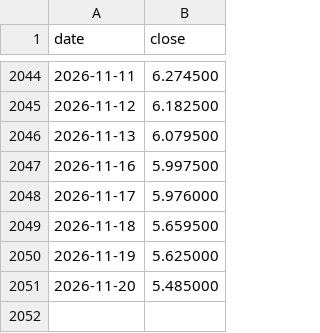
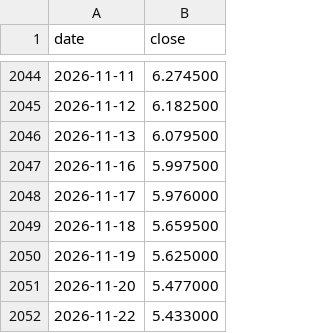
Before and after one commit to dusterjr/copper-scanner, a CSV file: data/copper_history.csv, drawn as a sheet; only a part is shown, gaps mark what is left out.

```diff
--- a/data/copper_history.csv
+++ b/data/copper_history.csv
@@ -2050,2 +2050,3 @@ date,close
 2026-11-19,5.625000
-2026-11-20,5.485000
+2026-11-20,5.477000
+2026-11-22,5.433000
```
Also changed, not shown: data/log/KXCOPPERW-26NOV2714.csv, data/log/runs.csv, 2 other files.
